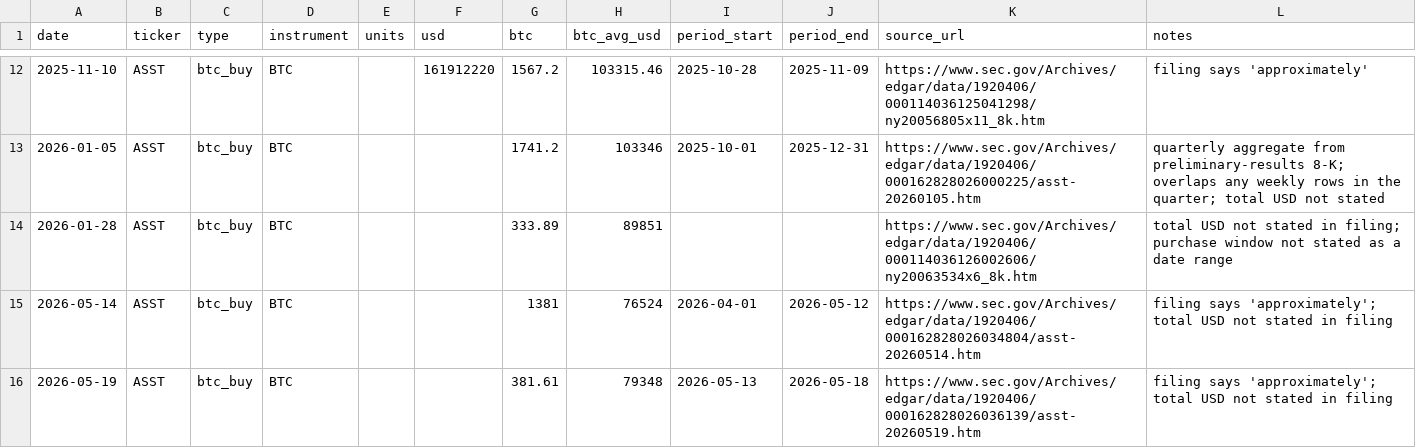
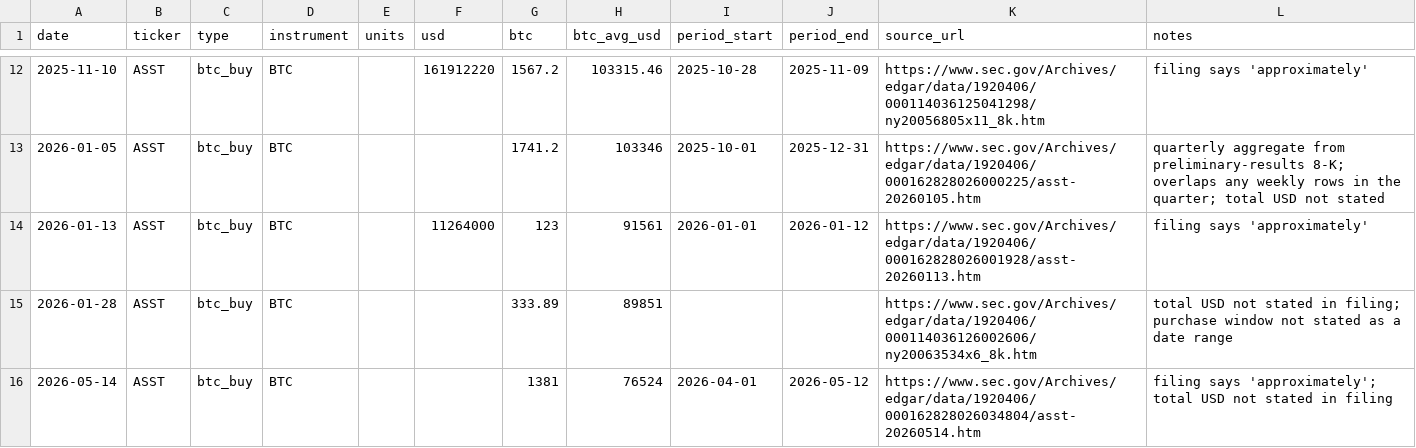
Before and after one commit to lucascashwell3-ai/datproof, a CSV file: data/moves/ASST.csv, drawn as a sheet; only a part is shown, gaps mark what is left out; the shorter side is filled out with more unchanged rows.

```diff
--- a/data/moves/ASST.csv
+++ b/data/moves/ASST.csv
@@ -13,2 +13,3 @@ date,ticker,type,instrument,units,usd,btc,btc_avg_usd,period_start,period_end,so
 2026-01-05,ASST,btc_buy,BTC,,,1741.2,103346,2025-10-01,2025-12-31,https://www.sec.gov/Archives/edgar/data/1920406/000162828026000225/asst-20260105.htm,quarterly aggregate from preliminary-results 8-K; overlaps any weekly rows in the quarter; total USD not stated
+2026-01-13,ASST,btc_buy,BTC,,11264000,123,91561,2026-01-01,2026-01-12,https://www.sec.gov/Archives/edgar/data/1920406/000162828026001928/asst-20260113.htm,filing says 'approximately'
 2026-01-28,ASST,btc_buy,BTC,,,333.89,89851,,,https://www.sec.gov/Archives/edgar/data/1920406/000114036126002606/ny20063534x6_8k.htm,total USD not stated in filing; purchase window not stated as a date range
```
Also changed, not shown: 3 other files.
